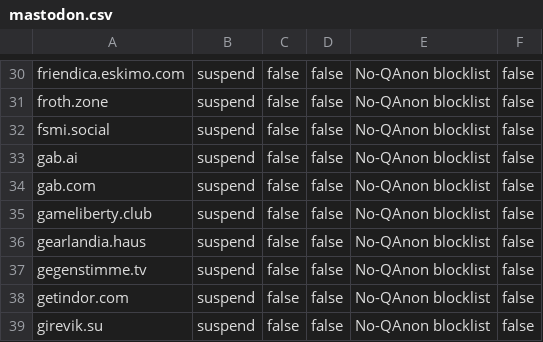
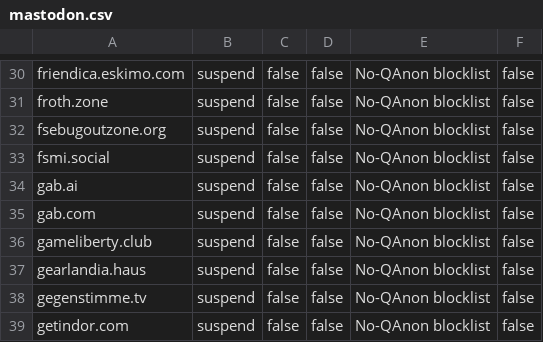
Before and after one commit to NotaInutilis/no-qanon, a CSV file: mastodon.csv, drawn as a sheet; only a part is shown, gaps mark what is left out; the shorter side is filled out with more unchanged rows; the diff names each change by its address in the sheet, - before the commit and + after, or states it on an @@ line.

```diff
--- a/mastodon.csv
+++ b/mastodon.csv
+row 32: fsebugoutzone.org | suspend | false | false | No-QAnon blocklist | false
```
Also changed, not shown: fediblockhole.csv, 9 other files.
